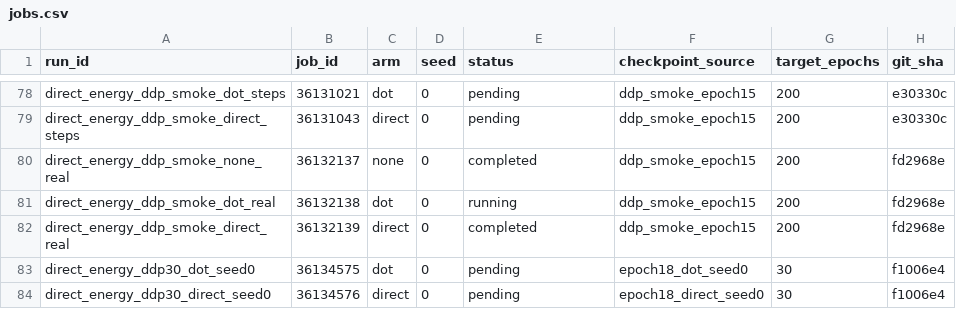
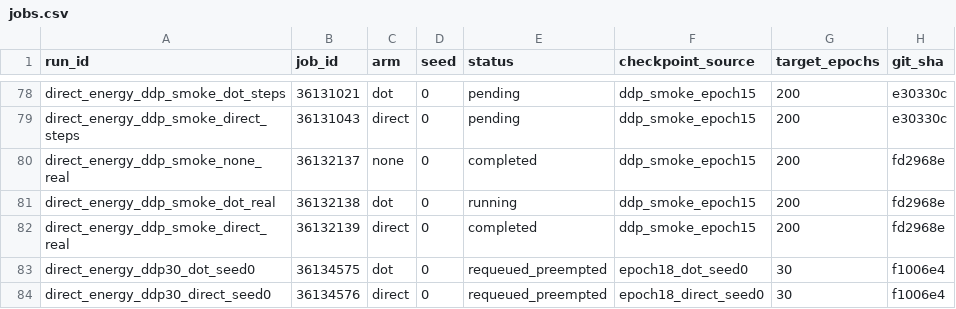
Before and after one commit to mdkrasnow/research-repo, a CSV file: projects/masked-EqM/results/direct_energy_longer_training/jobs.csv, drawn as a sheet; only a part is shown, gaps mark what is left out.

Commit message:
Record preempted epoch30 DDP jobs

```diff
--- a/projects/masked-EqM/results/direct_energy_longer_training/jobs.csv
+++ b/projects/masked-EqM/results/direct_energy_longer_training/jobs.csv
@@ -82,3 +82,3 @@ direct_energy_ddp_smoke_dot_real,36132138,dot,0,running,ddp_smoke_epoch15,200,fd
 direct_energy_ddp_smoke_direct_real,36132139,direct,0,completed,ddp_smoke_epoch15,200,fd2968e
-direct_energy_ddp30_dot_seed0,36134575,dot,0,pending,epoch18_dot_seed0,30,f1006e4
-direct_energy_ddp30_direct_seed0,36134576,direct,0,pending,epoch18_direct_seed0,30,f1006e4
+direct_energy_ddp30_dot_seed0,36134575,dot,0,requeued_preempted,epoch18_dot_seed0,30,f1006e4
+direct_energy_ddp30_direct_seed0,36134576,direct,0,requeued_preempted,epoch18_direct_seed0,30,f1006e4
```
Also changed, not shown: 1 other file.
